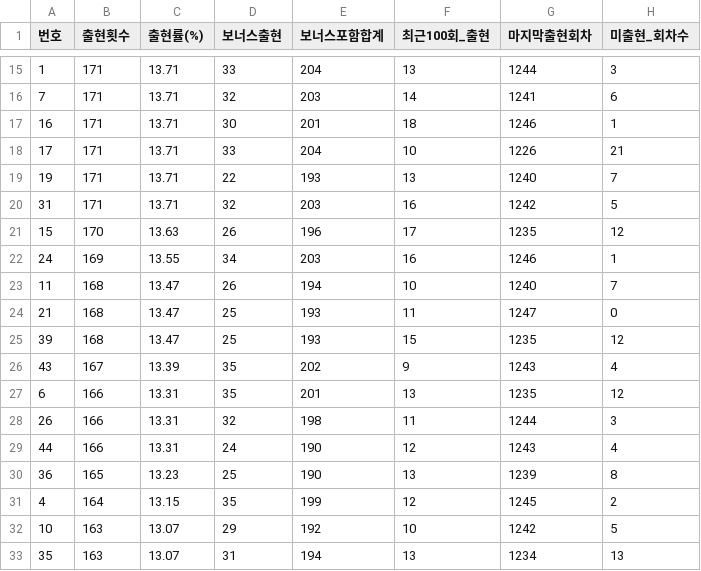
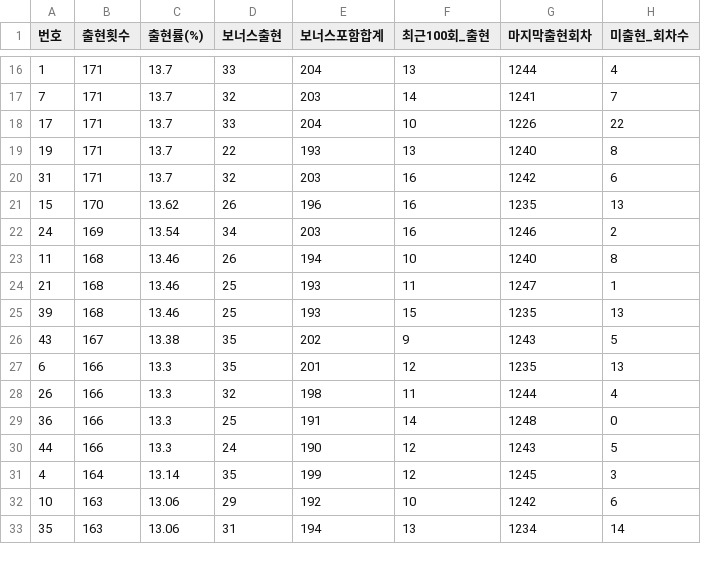
Before and after one commit to yeoyunu3-cloud/LOTTO, a CSV file: lotto_frequency.csv, drawn as a sheet; only a part is shown, gaps mark what is left out; the diff covers the shown part only.

```diff
--- a/lotto_frequency.csv
+++ b/lotto_frequency.csv
@@ -15,19 +16,18 @@
-1,171,13.71,33,204,13,1244,3
-7,171,13.71,32,203,14,1241,6
-16,171,13.71,30,201,18,1246,1
-17,171,13.71,33,204,10,1226,21
-19,171,13.71,22,193,13,1240,7
-31,171,13.71,32,203,16,1242,5
-15,170,13.63,26,196,17,1235,12
-24,169,13.55,34,203,16,1246,1
-11,168,13.47,26,194,10,1240,7
-21,168,13.47,25,193,11,1247,0
-39,168,13.47,25,193,15,1235,12
-43,167,13.39,35,202,9,1243,4
-6,166,13.31,35,201,13,1235,12
-26,166,13.31,32,198,11,1244,3
-44,166,13.31,24,190,12,1243,4
-36,165,13.23,25,190,13,1239,8
-4,164,13.15,35,199,12,1245,2
-10,163,13.07,29,192,10,1242,5
-35,163,13.07,31,194,13,1234,13
+1,171,13.7,33,204,13,1244,4
+7,171,13.7,32,203,14,1241,7
+17,171,13.7,33,204,10,1226,22
+19,171,13.7,22,193,13,1240,8
+31,171,13.7,32,203,16,1242,6
+15,170,13.62,26,196,16,1235,13
+24,169,13.54,34,203,16,1246,2
+11,168,13.46,26,194,10,1240,8
+21,168,13.46,25,193,11,1247,1
+39,168,13.46,25,193,15,1235,13
+43,167,13.38,35,202,9,1243,5
+6,166,13.3,35,201,12,1235,13
+26,166,13.3,32,198,11,1244,4
+36,166,13.3,25,191,14,1248,0
+44,166,13.3,24,190,12,1243,5
+4,164,13.14,35,199,12,1245,3
+10,163,13.06,29,192,10,1242,6
+35,163,13.06,31,194,13,1234,14
```
Also changed, not shown: 3 added rows, 2 removed rows and 60 edited cells elsewhere in this file, lotto_all.csv.
